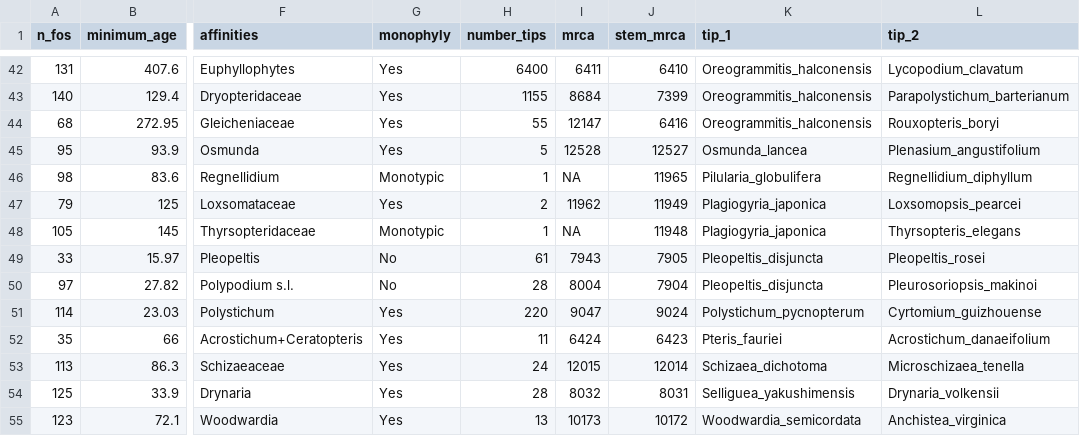
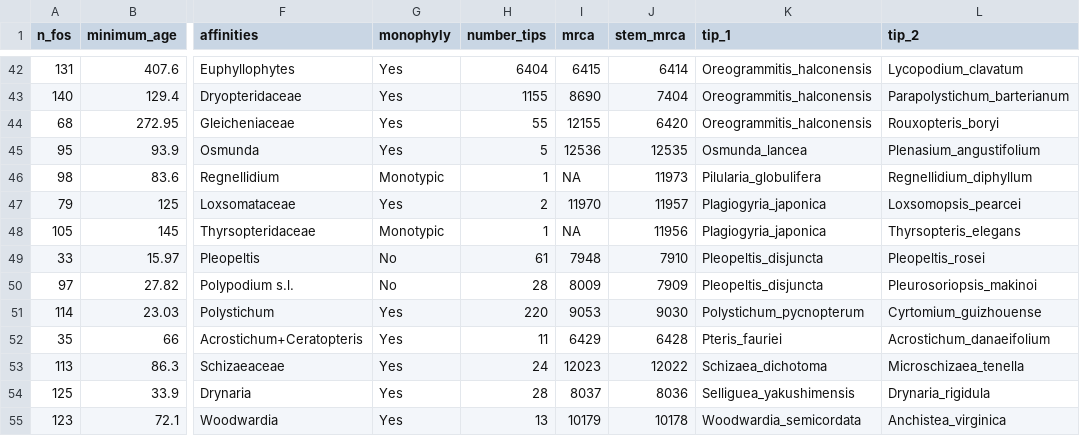
Before and after one commit to fernphy/ftol_data, a CSV file: ftol_sanger_ml_fossils.csv, drawn as a sheet; only a part is shown, gaps mark what is left out; the diff covers the shown part only; the diff names each change by its address in the sheet, - before the commit and + after, or states it on an @@ line.

```diff
--- a/ftol_sanger_ml_fossils.csv
+++ b/ftol_sanger_ml_fossils.csv
-H42 (number_tips): 6400
+H42 (number_tips): 6404
-I42 (mrca): 6411
+I42 (mrca): 6415
-J42 (stem_mrca): 6410
+J42 (stem_mrca): 6414
-I43 (mrca): 8684
+I43 (mrca): 8690
-J43 (stem_mrca): 7399
+J43 (stem_mrca): 7404
-I44 (mrca): 12147
+I44 (mrca): 12155
-J44 (stem_mrca): 6416
+J44 (stem_mrca): 6420
-I45 (mrca): 12528
+I45 (mrca): 12536
-J45 (stem_mrca): 12527
+J45 (stem_mrca): 12535
-J46 (stem_mrca): 11965
+J46 (stem_mrca): 11973
-I47 (mrca): 11962
+I47 (mrca): 11970
-J47 (stem_mrca): 11949
+J47 (stem_mrca): 11957
-J48 (stem_mrca): 11948
+J48 (stem_mrca): 11956
-I49 (mrca): 7943
+I49 (mrca): 7948
-J49 (stem_mrca): 7905
+J49 (stem_mrca): 7910
-I50 (mrca): 8004
+I50 (mrca): 8009
-J50 (stem_mrca): 7904
+J50 (stem_mrca): 7909
-I51 (mrca): 9047
+I51 (mrca): 9053
-J51 (stem_mrca): 9024
+J51 (stem_mrca): 9030
-I52 (mrca): 6424
+I52 (mrca): 6429
-J52 (stem_mrca): 6423
+J52 (stem_mrca): 6428
-I53 (mrca): 12015
+I53 (mrca): 12023
-J53 (stem_mrca): 12014
+J53 (stem_mrca): 12022
-I54 (mrca): 8032
+I54 (mrca): 8037
-J54 (stem_mrca): 8031
+J54 (stem_mrca): 8036
-L54 (tip_2): Drynaria_volkensii
+L54 (tip_2): Drynaria_rigidula
-I55 (mrca): 10173
+I55 (mrca): 10179
-J55 (stem_mrca): 10172
+J55 (stem_mrca): 10178
```
Also changed, not shown: 1 added row, 1 removed row and 96 edited cells elsewhere in this file, ftol_acc_table_wide.csv, ftol_match_results.csv, 13 other files.
